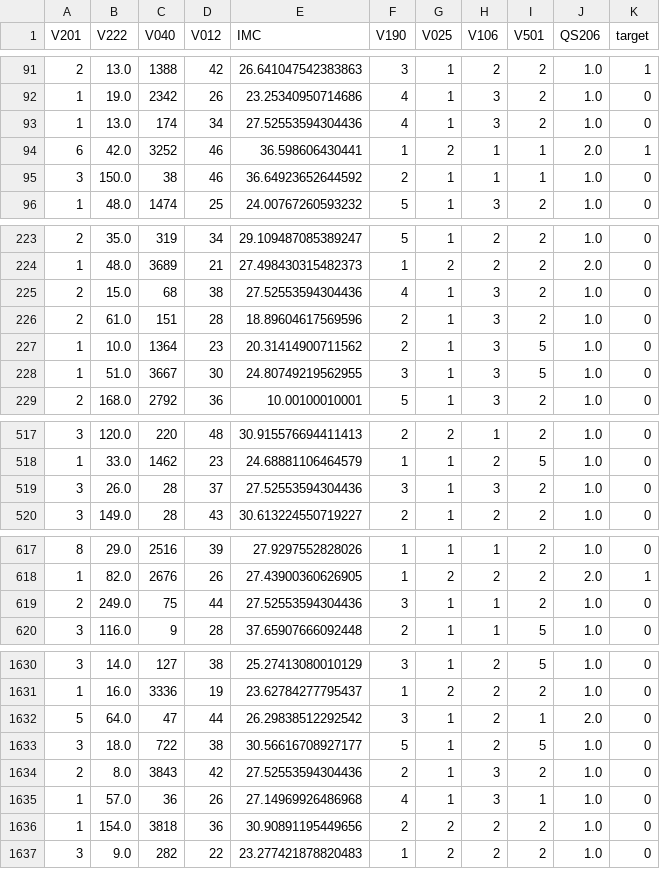
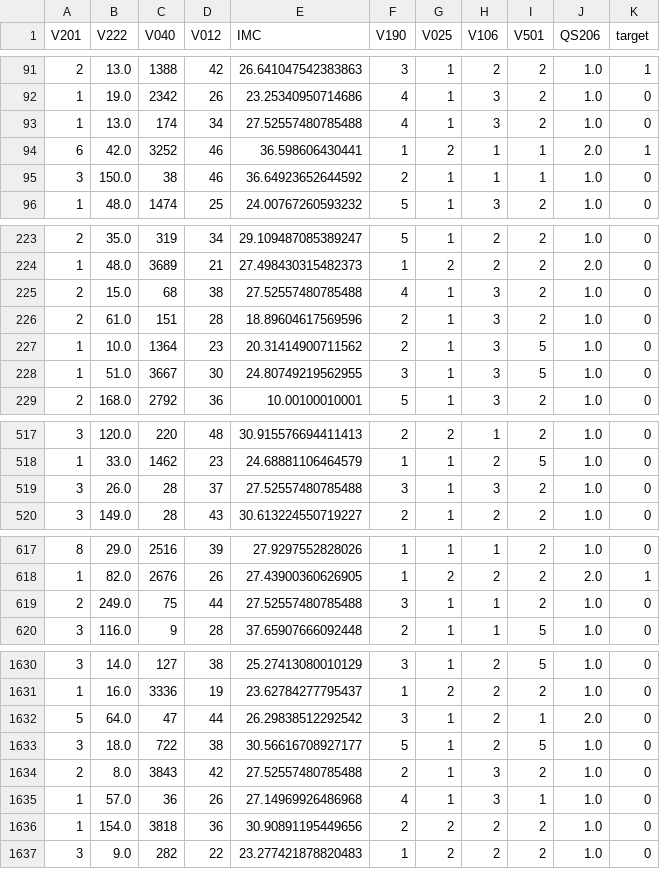
Before and after one commit to MiAraCion/TesisPY, a CSV file: SMOTENC/test_original.csv, drawn as a sheet; only a part is shown, gaps mark what is left out; the diff covers the shown part only.

```diff
--- a/SMOTENC/test_original.csv
+++ b/SMOTENC/test_original.csv
@@ -92,3 +92,3 @@
 1,19.0,2342,26,23.25340950714686,4,1,3,2,1.0,0
-1,13.0,174,34,27.52553594304436,4,1,3,2,1.0,0
+1,13.0,174,34,27.52557480785488,4,1,3,2,1.0,0
 6,42.0,3252,46,36.598606430441,1,2,1,1,2.0,1
@@ -224,3 +224,3 @@
 1,48.0,3689,21,27.498430315482373,1,2,2,2,2.0,0
-2,15.0,68,38,27.52553594304436,4,1,3,2,1.0,0
+2,15.0,68,38,27.52557480785488,4,1,3,2,1.0,0
 2,61.0,151,28,18.89604617569596,2,1,3,2,1.0,0
@@ -518,3 +518,3 @@
 1,33.0,1462,23,24.68881106464579,1,1,2,5,1.0,0
-3,26.0,28,37,27.52553594304436,3,1,3,2,1.0,0
+3,26.0,28,37,27.52557480785488,3,1,3,2,1.0,0
 3,149.0,28,43,30.613224550719227,2,1,2,2,1.0,0
@@ -618,3 +618,3 @@
 1,82.0,2676,26,27.43900360626905,1,2,2,2,2.0,1
-2,249.0,75,44,27.52553594304436,3,1,1,2,1.0,0
+2,249.0,75,44,27.52557480785488,3,1,1,2,1.0,0
 3,116.0,9,28,37.65907666092448,2,1,1,5,1.0,0
@@ -1633,3 +1633,3 @@
 3,18.0,722,38,30.56616708927177,5,1,2,5,1.0,0
-2,8.0,3843,42,27.52553594304436,2,1,3,2,1.0,0
+2,8.0,3843,42,27.52557480785488,2,1,3,2,1.0,0
 1,57.0,36,26,27.14969926486968,4,1,3,1,1.0,0
```
Also changed, not shown: 22 edited cells elsewhere in this file, Modelos/bootstrap_auroc.csv, Modelos/resultados_modelos_optimizado.csv, 24 other files.
